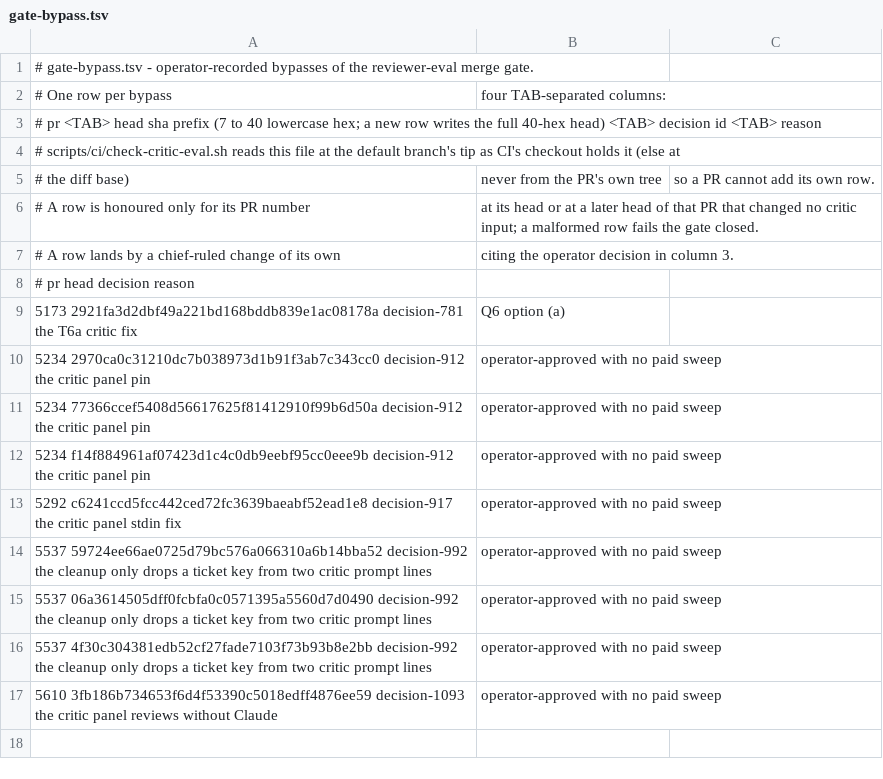
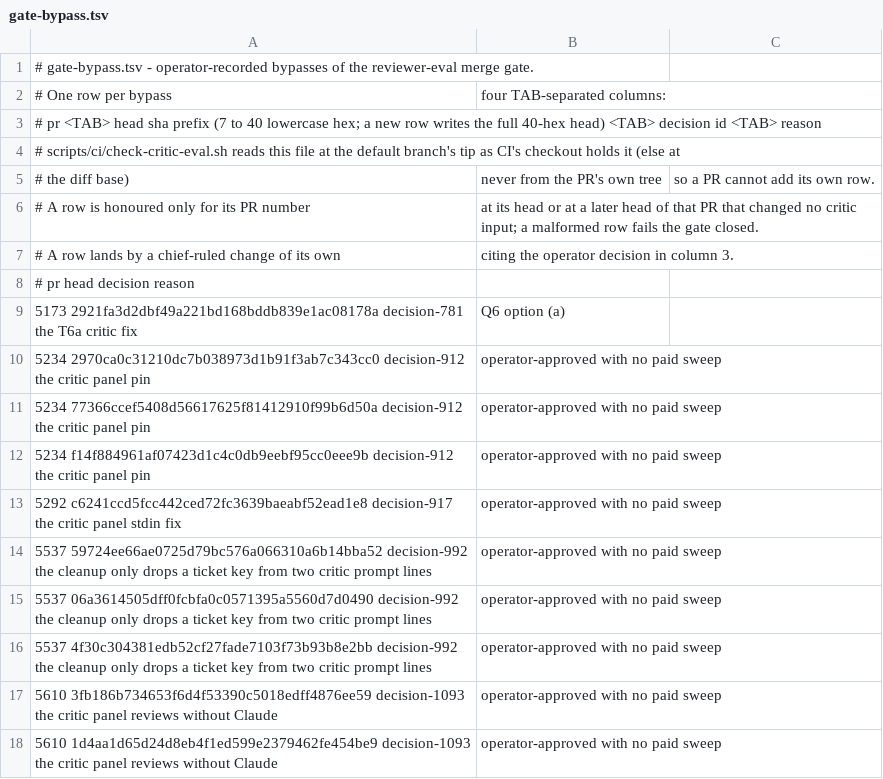
Before and after one commit to yotamleo-org/Himmel, a TSV file: scripts/eval/review-panel/gate-bypass.tsv, drawn as a sheet.

```diff
--- a/scripts/eval/review-panel/gate-bypass.tsv
+++ b/scripts/eval/review-panel/gate-bypass.tsv
@@ -17 +17,2 @@
 5610	3fb186b734653f6d4f53390c5018edff4876ee59	decision-1093	the critic panel reviews without Claude, operator-approved with no paid sweep
+5610	1d4aa1d65d24d8eb4f1ed599e2379462fe454be9	decision-1093	the critic panel reviews without Claude, operator-approved with no paid sweep
```
